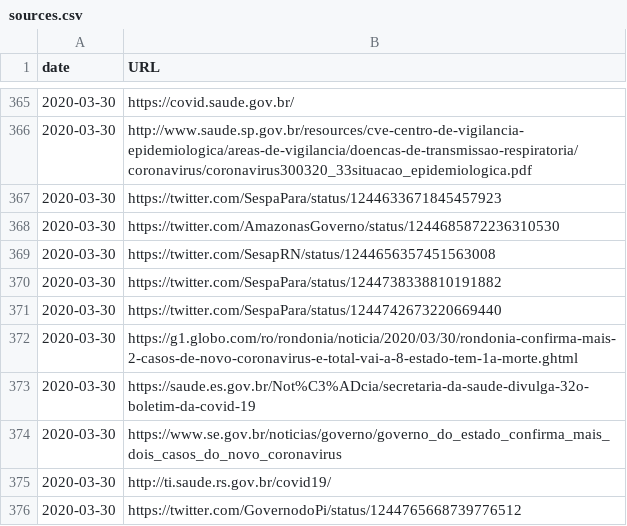
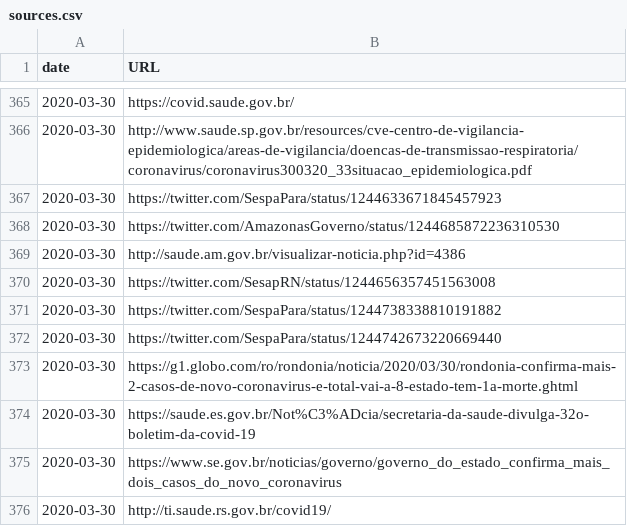
Before and after one commit to wcota/covid19br, a CSV file: sources.csv, drawn as a sheet; only a part is shown, gaps mark what is left out; the shorter side is filled out with more unchanged rows.

```diff
--- a/sources.csv
+++ b/sources.csv
@@ -368,2 +368,3 @@ date,URL
 2020-03-30,https://twitter.com/AmazonasGoverno/status/1244685872236310530
+2020-03-30,http://saude.am.gov.br/visualizar-noticia.php?id=4386
 2020-03-30,https://twitter.com/SesapRN/status/1244656357451563008
```
Also changed, not shown: cases-brazil-cities.csv, cases-brazil-states.csv, 2 other files.
